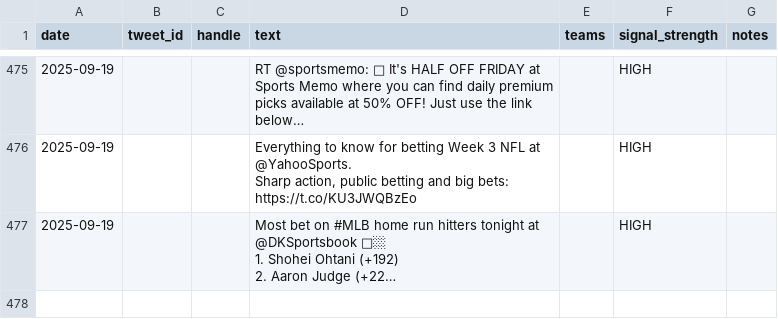
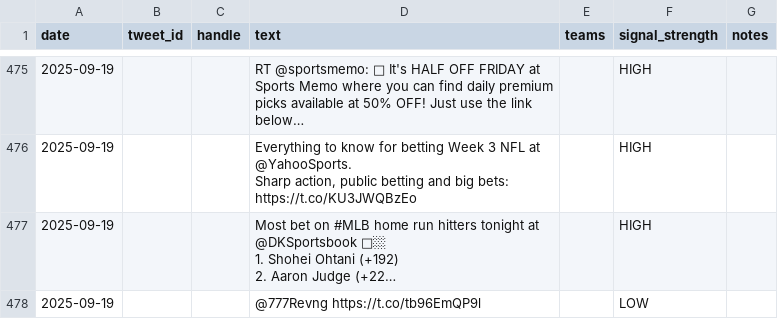
Before and after one commit to dannyjdalzell/splits-feed, a CSV file: audit_out/twitter_text_signals.csv, drawn as a sheet; only a part is shown, gaps mark what is left out; long unchanged cells end in …; the diff names each change by its address in the sheet, - before the commit and + after, or states it on an @@ line.

```diff
--- a/audit_out/twitter_text_signals.csv
+++ b/audit_out/twitter_text_signals.csv
+row 478: 2025-09-19 |  |  | @777Revng https://t.co/tb96EmQP9l |  | LOW
```
Also changed, not shown: audit_out/boardroom_inputs.csv.
